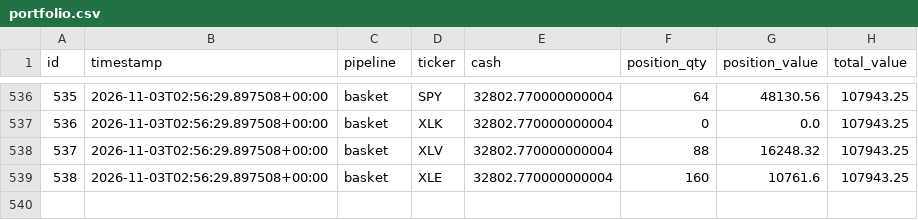
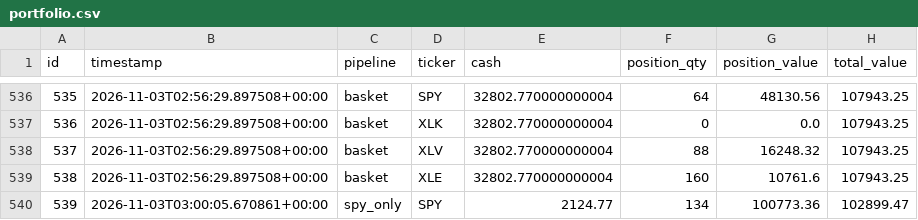
Before and after one commit to dads2busy/SchroederTrader, a CSV file: data/portfolio.csv, drawn as a sheet; only a part is shown, gaps mark what is left out.

```diff
--- a/data/portfolio.csv
+++ b/data/portfolio.csv
@@ -539 +539,2 @@ id,timestamp,pipeline,ticker,cash,position_qty,position_value,total_value
 538,2026-11-03T02:56:29.897508+00:00,basket,XLE,32802.770000000004,160,10761.6,107943.25
+539,2026-11-03T03:00:05.670861+00:00,spy_only,SPY,2124.77,134,100773.36,102899.47
```
Also changed, not shown: data/llm_shadow_signals.csv, data/shadow_signals.csv, 1 other file.
